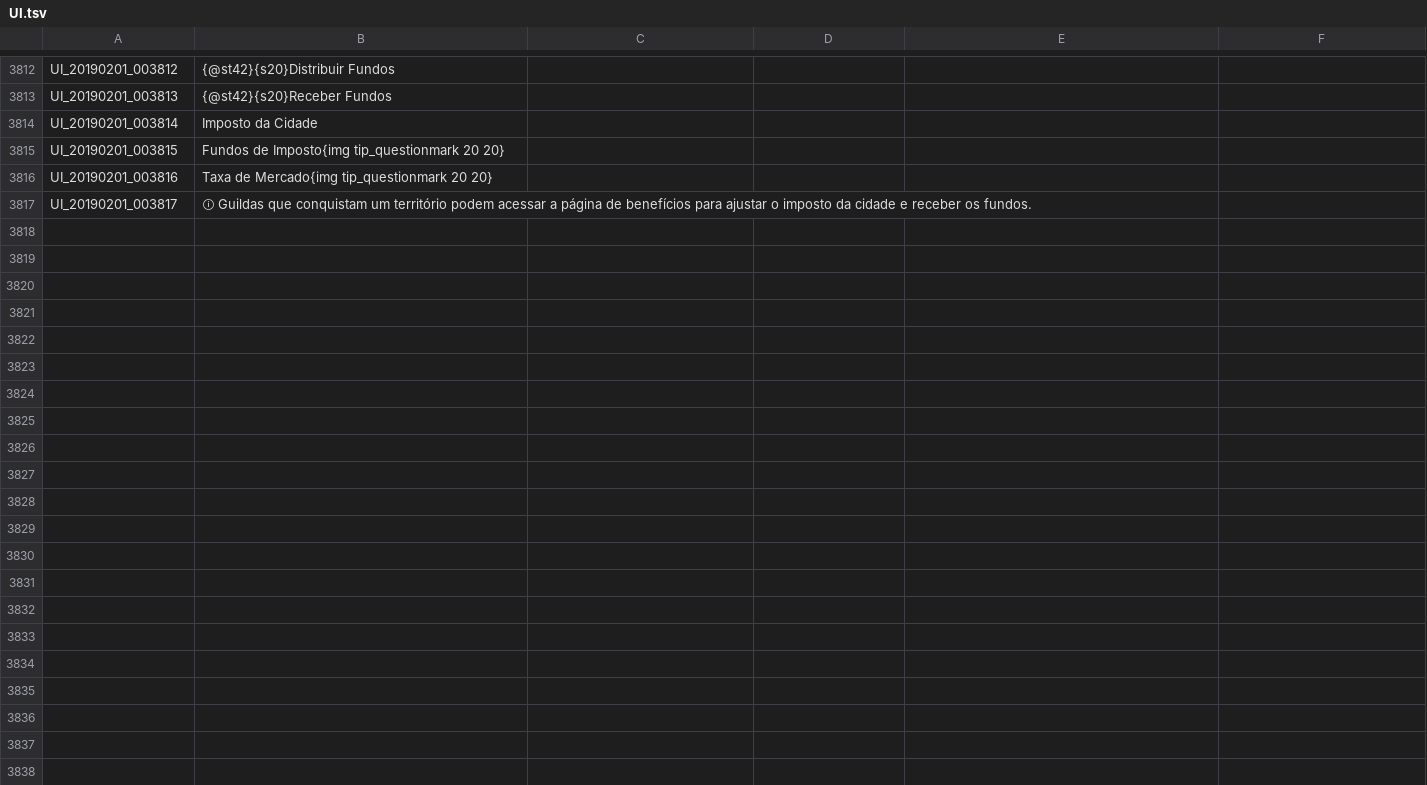
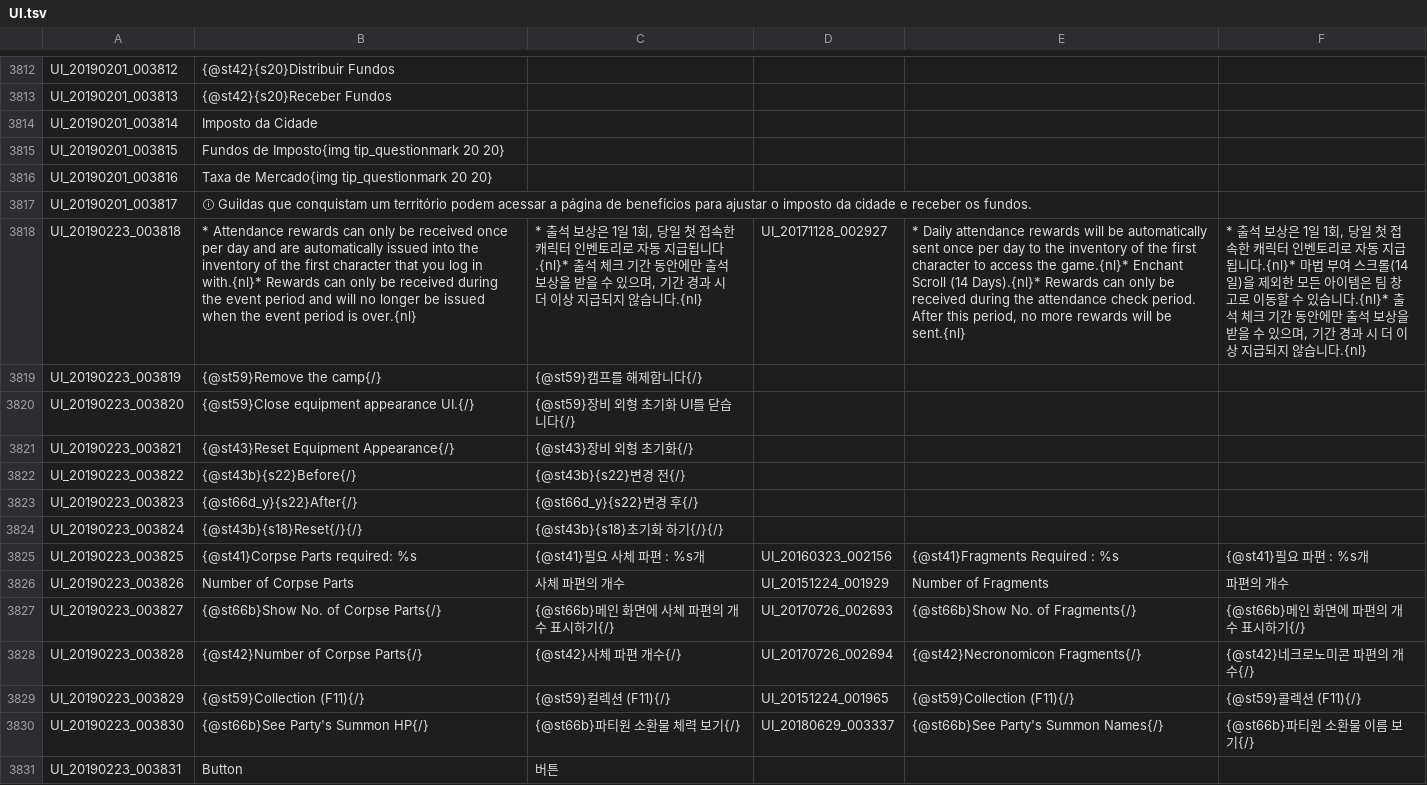
Before and after one commit to Treeofsavior/PortugueseTranslation, a TSV file: UI.tsv, drawn as a sheet; only a part is shown, gaps mark what is left out; the diff names each change by its address in the sheet, - before the commit and + after, or states it on an @@ line.

```diff
--- a/UI.tsv
+++ b/UI.tsv
+row 3818: UI_20190223_003818 | * Attendance rewards can only be received once per day and are automatically issued into the inventory of the first character that you log in with.{nl}* Rewards can only be received during the event period and will no longer be issued when the event period is over.{nl} | * 출석 보상은 1일 1회, 당일 첫 접속한 캐릭터 인벤토리로 자동 지급됩니다.{nl}* 출석 체크 기간 동안에만 출석 보상을 받을 수 있으며, 기간 경과 시 더 이상 지급되지 않습니다.{nl} | UI_20171128_002927 | * Daily attendance rewards will be automatically sent once per day to the inventory of the first character to access the game.{nl}* Enchant Scroll (14 Days).{nl}* Rewards can only be received during the attendance check period. After this period, no more rewards will be sent.{nl} | * 출석 보상은 1일 1회, 당일 첫 접속한 캐릭터 인벤토리로 자동 지급됩니다.{nl}* 마법 부여 스크롤(14일)을 제외한 모든 아이템은 팀 창고로 이동할 수 있습니다.{nl}* 출석 체크 기간 동안에만 출석 보상을 받을 수 있으며, 기간 경과 시 더 이상 지급되지 않습니다.{nl}
+row 3819: UI_20190223_003819 | {@st59}Remove the camp{/} | {@st59}캠프를 해제합니다{/}
+row 3820: UI_20190223_003820 | {@st59}Close equipment appearance UI.{/} | {@st59}장비 외형 초기화 UI를 닫습니다{/}
+row 3821: UI_20190223_003821 | {@st43}Reset Equipment Appearance{/} | {@st43}장비 외형 초기화{/}
+row 3822: UI_20190223_003822 | {@st43b}{s22}Before{/} | {@st43b}{s22}변경 전{/}
+row 3823: UI_20190223_003823 | {@st66d_y}{s22}After{/} | {@st66d_y}{s22}변경 후{/}
+row 3824: UI_20190223_003824 | {@st43b}{s18}Reset{/}{/} | {@st43b}{s18}초기화 하기{/}{/}
+row 3825: UI_20190223_003825 | {@st41}Corpse Parts required: %s | {@st41}필요 사체 파편 : %s개 | UI_20160323_002156 | {@st41}Fragments Required : %s | {@st41}필요 파편 : %s개
+row 3826: UI_20190223_003826 | Number of Corpse Parts | 사체 파편의 개수 | UI_20151224_001929 | Number of Fragments | 파편의 개수
+row 3827: UI_20190223_003827 | {@st66b}Show No. of Corpse Parts{/} | {@st66b}메인 화면에 사체 파편의 개수 표시하기{/} | UI_20170726_002693 | {@st66b}Show No. of Fragments{/} | {@st66b}메인 화면에 파편의 개수 표시하기{/}
+row 3828: UI_20190223_003828 | {@st42}Number of Corpse Parts{/} | {@st42}사체 파편 개수{/} | UI_20170726_002694 | {@st42}Necronomicon Fragments{/} | {@st42}네크로노미콘 파편의 개수{/}
+row 3829: UI_20190223_003829 | {@st59}Collection (F11){/} | {@st59}컬렉션 (F11){/} | UI_20151224_001965 | {@st59}Collection (F11){/} | {@st59}콜렉션 (F11){/}
+row 3830: UI_20190223_003830 | {@st66b}See Party's Summon HP{/} | {@st66b}파티원 소환물 체력 보기{/} | UI_20180629_003337 | {@st66b}See Party's Summon Names{/} | {@st66b}파티원 소환물 이름 보기{/}
+row 3831: UI_20190223_003831 | Button | 버튼
```
Also changed, not shown: INTL.tsv, 6 other files.
